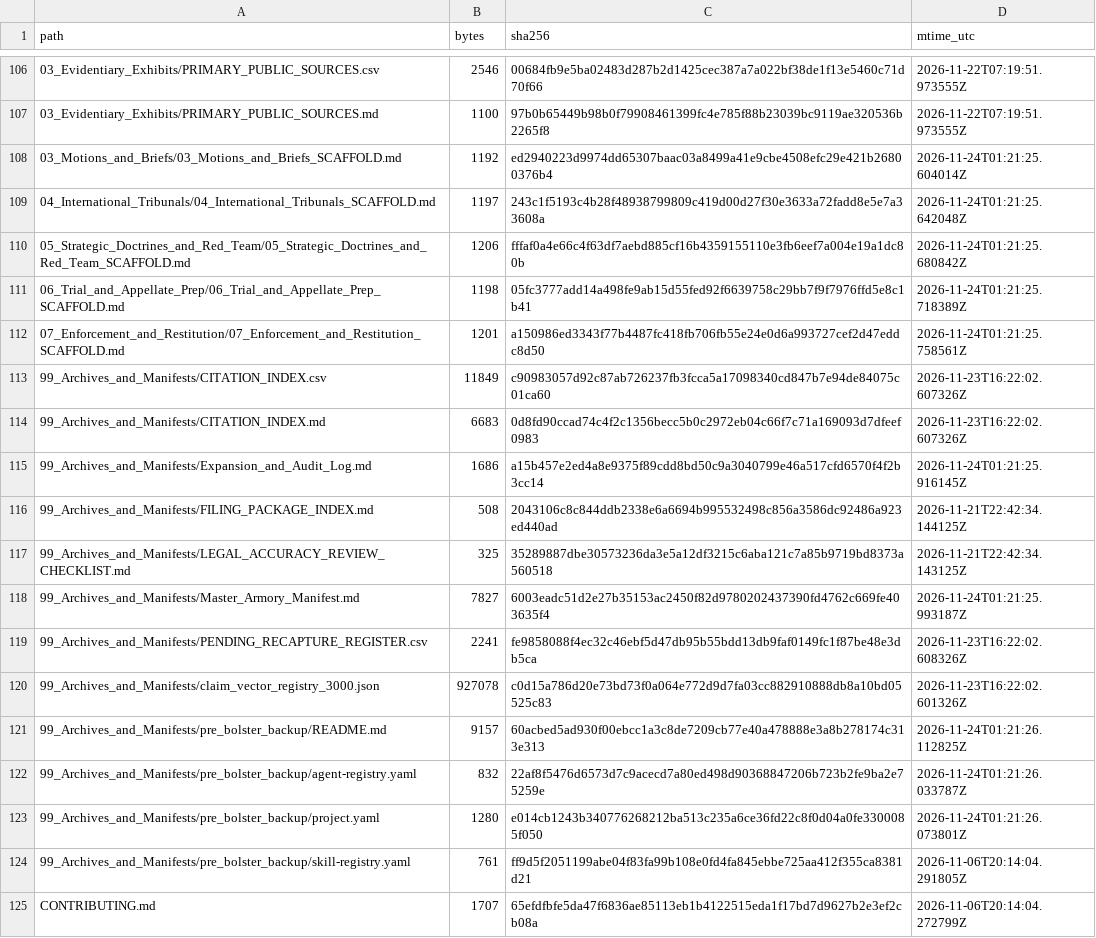
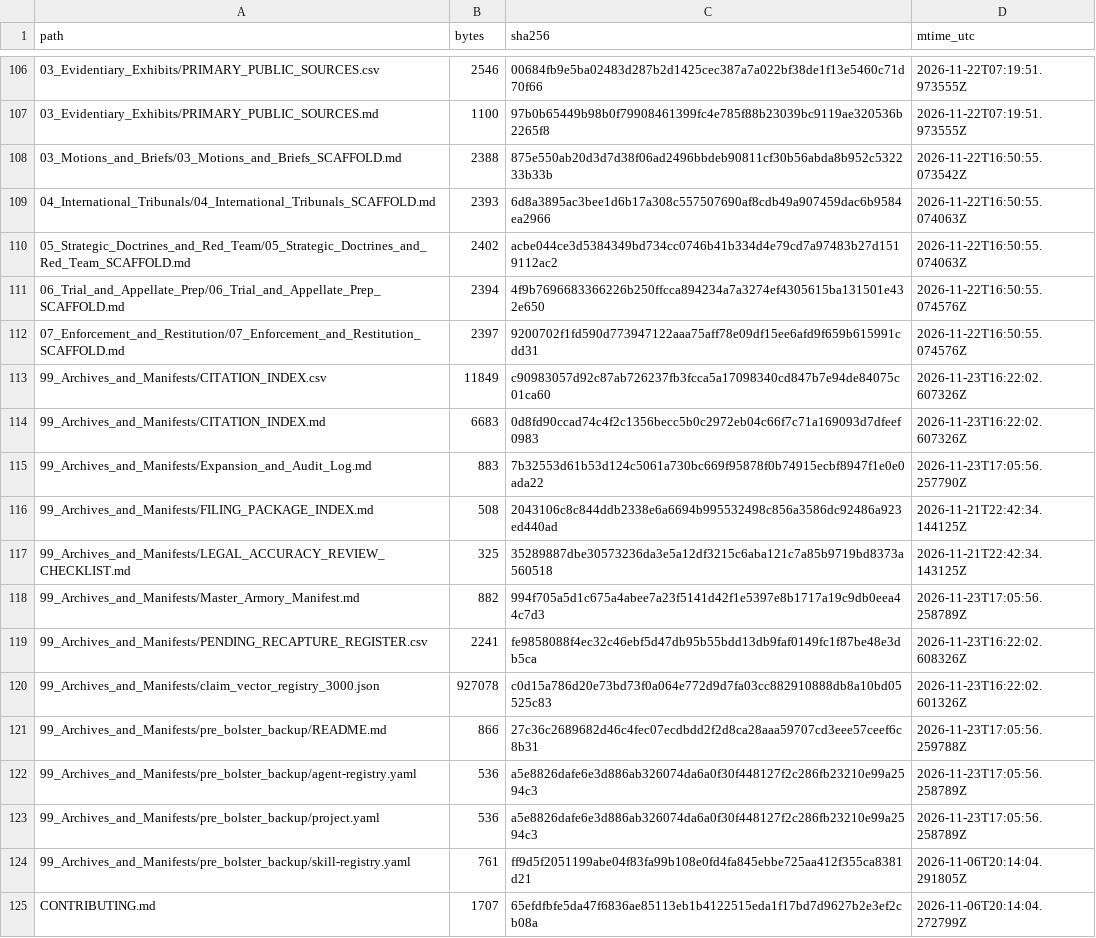
Before and after one commit to GlobalRestitutionAlliance/turtle-island-us-ak-native-village-of-ruby-master-litigation, a CSV file: 99_Archives_and_Manifests/MANIFEST_SHA256.csv, drawn as a sheet; only a part is shown, gaps mark what is left out; the diff covers the shown part only.

```diff
--- a/99_Archives_and_Manifests/MANIFEST_SHA256.csv
+++ b/99_Archives_and_Manifests/MANIFEST_SHA256.csv
@@ -107,18 +107,18 @@ path,bytes,sha256,mtime_utc
 03_Evidentiary_Exhibits/PRIMARY_PUBLIC_SOURCES.md,1100,97b0b65449b98b0f79908461399fc4e785f88b23039bc9119ae320536b2265f8,2026-11-22T07:19:51.973555Z
-03_Motions_and_Briefs/03_Motions_and_Briefs_SCAFFOLD.md,1192,ed2940223d9974dd65307baac03a8499a41e9cbe4508efc29e421b26800376b4,2026-11-24T01:21:25.604014Z
-04_International_Tribunals/04_International_Tribunals_SCAFFOLD.md,1197,243c1f5193c4b28f48938799809c419d00d27f30e3633a72fadd8e5e7a33608a,2026-11-24T01:21:25.642048Z
-05_Strategic_Doctrines_and_Red_Team/05_Strategic_Doctrines_and_Red_Team_SCAFFOLD.md,1206,fffaf0a4e66c4f63df7aebd885cf16b4359155110e3fb6eef7a004e19a1dc80b,2026-11-24T01:21:25.680842Z
-06_Trial_and_Appellate_Prep/06_Trial_and_Appellate_Prep_SCAFFOLD.md,1198,05fc3777add14a498fe9ab15d55fed92f6639758c29bb7f9f7976ffd5e8c1b41,2026-11-24T01:21:25.718389Z
-07_Enforcement_and_Restitution/07_Enforcement_and_Restitution_SCAFFOLD.md,1201,a150986ed3343f77b4487fc418fb706fb55e24e0d6a993727cef2d47eddc8d50,2026-11-24T01:21:25.758561Z
+03_Motions_and_Briefs/03_Motions_and_Briefs_SCAFFOLD.md,2388,875e550ab20d3d7d38f06ad2496bbdeb90811cf30b56abda8b952c532233b33b,2026-11-22T16:50:55.073542Z
+04_International_Tribunals/04_International_Tribunals_SCAFFOLD.md,2393,6d8a3895ac3bee1d6b17a308c557507690af8cdb49a907459dac6b9584ea2966,2026-11-22T16:50:55.074063Z
+05_Strategic_Doctrines_and_Red_Team/05_Strategic_Doctrines_and_Red_Team_SCAFFOLD.md,2402,acbe044ce3d5384349bd734cc0746b41b334d4e79cd7a97483b27d1519112ac2,2026-11-22T16:50:55.074063Z
+06_Trial_and_Appellate_Prep/06_Trial_and_Appellate_Prep_SCAFFOLD.md,2394,4f9b7696683366226b250ffcca894234a7a3274ef4305615ba131501e432e650,2026-11-22T16:50:55.074576Z
+07_Enforcement_and_Restitution/07_Enforcement_and_Restitution_SCAFFOLD.md,2397,9200702f1fd590d773947122aaa75aff78e09df15ee6afd9f659b615991cdd31,2026-11-22T16:50:55.074576Z
 99_Archives_and_Manifests/CITATION_INDEX.csv,11849,c90983057d92c87ab726237fb3fcca5a17098340cd847b7e94de84075c01ca60,2026-11-23T16:22:02.607326Z
 99_Archives_and_Manifests/CITATION_INDEX.md,6683,0d8fd90ccad74c4f2c1356becc5b0c2972eb04c66f7c71a169093d7dfeef0983,2026-11-23T16:22:02.607326Z
-99_Archives_and_Manifests/Expansion_and_Audit_Log.md,1686,a15b457e2ed4a8e9375f89cdd8bd50c9a3040799e46a517cfd6570f4f2b3cc14,2026-11-24T01:21:25.916145Z
+99_Archives_and_Manifests/Expansion_and_Audit_Log.md,883,7b32553d61b53d124c5061a730bc669f95878f0b74915ecbf8947f1e0e0ada22,2026-11-23T17:05:56.257790Z
 99_Archives_and_Manifests/FILING_PACKAGE_INDEX.md,508,2043106c8c844ddb2338e6a6694b995532498c856a3586dc92486a923ed440ad,2026-11-21T22:42:34.144125Z
 99_Archives_and_Manifests/LEGAL_ACCURACY_REVIEW_CHECKLIST.md,325,35289887dbe30573236da3e5a12df3215c6aba121c7a85b9719bd8373a560518,2026-11-21T22:42:34.143125Z
-99_Archives_and_Manifests/Master_Armory_Manifest.md,7827,6003eadc51d2e27b35153ac2450f82d9780202437390fd4762c669fe403635f4,2026-11-24T01:21:25.993187Z
+99_Archives_and_Manifests/Master_Armory_Manifest.md,882,994f705a5d1c675a4abee7a23f5141d42f1e5397e8b1717a19c9db0eea44c7d3,2026-11-23T17:05:56.258789Z
 99_Archives_and_Manifests/PENDING_RECAPTURE_REGISTER.csv,2241,fe9858088f4ec32c46ebf5d47db95b55bdd13db9faf0149fc1f87be48e3db5ca,2026-11-23T16:22:02.608326Z
 99_Archives_and_Manifests/claim_vector_registry_3000.json,927078,c0d15a786d20e73bd73f0a064e772d9d7fa03cc882910888db8a10bd05525c83,2026-11-23T16:22:02.601326Z
-99_Archives_and_Manifests/pre_bolster_backup/README.md,9157,60acbed5ad930f00ebcc1a3c8de7209cb77e40a478888e3a8b278174c313e313,2026-11-24T01:21:26.112825Z
-99_Archives_and_Manifests/pre_bolster_backup/agent-registry.yaml,832,22af8f5476d6573d7c9acecd7a80ed498d90368847206b723b2fe9ba2e75259e,2026-11-24T01:21:26.033787Z
-99_Archives_and_Manifests/pre_bolster_backup/project.yaml,1280,e014cb1243b340776268212ba513c235a6ce36fd22c8f0d04a0fe3300085f050,2026-11-24T01:21:26.073801Z
+99_Archives_and_Manifests/pre_bolster_backup/README.md,866,27c36c2689682d46c4fec07ecdbdd2f2d8ca28aaa59707cd3eee57ceef6c8b31,2026-11-23T17:05:56.259788Z
+99_Archives_and_Manifests/pre_bolster_backup/agent-registry.yaml,536,a5e8826dafe6e3d886ab326074da6a0f30f448127f2c286fb23210e99a2594c3,2026-11-23T17:05:56.258789Z
+99_Archives_and_Manifests/pre_bolster_backup/project.yaml,536,a5e8826dafe6e3d886ab326074da6a0f30f448127f2c286fb23210e99a2594c3,2026-11-23T17:05:56.258789Z
 99_Archives_and_Manifests/pre_bolster_backup/skill-registry.yaml,761,ff9d5f2051199abe04f83fa99b108e0fd4fa845ebbe725aa412f355ca8381d21,2026-11-06T20:14:04.291805Z
```
Also changed, not shown: 86 edited cells elsewhere in this file, 39 other files.
